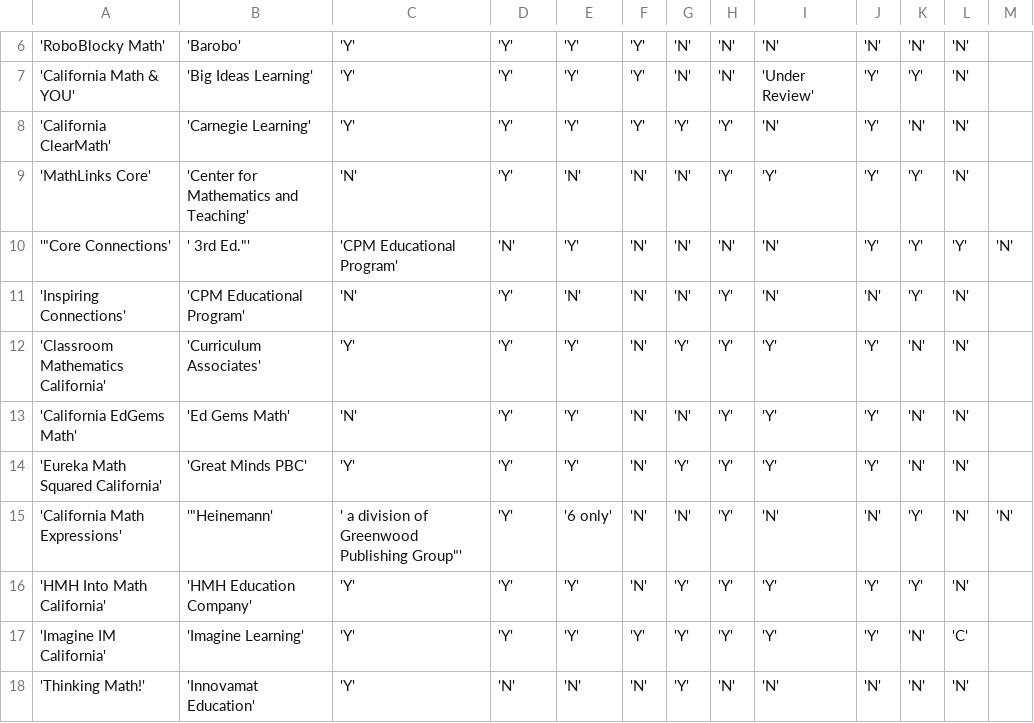
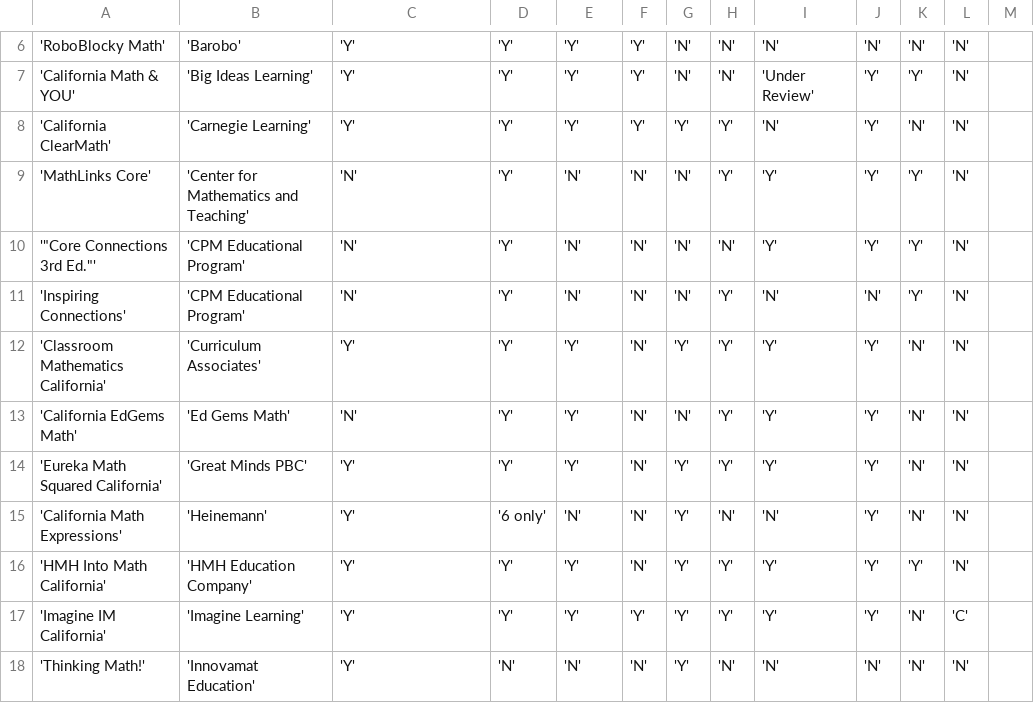
Before and after one commit to aerler101-1/list_viewer, a CSV file: list_local_clean.csv, drawn as a sheet; only a part is shown, gaps mark what is left out; the diff names each change by its address in the sheet, - before the commit and + after, or states it on an @@ line.

Commit message:
publisher cleanedup

```diff
--- a/list_local_clean.csv
+++ b/list_local_clean.csv
-A10: '"Core Connections'
+A10: '"Core Connections 3rd Ed."'
-B10: ' 3rd Ed."'
+B10: 'CPM Educational Program'
-C10: 'CPM Educational Program'
+C10: 'N'
-D10: 'N'
+D10: 'Y'
-E10: 'Y'
+E10: 'N'
-I10: 'N'
+I10: 'Y'
-L10: 'Y'
+L10: 'N'
-M10: 'N'
+M10: (empty)
-B15: '"Heinemann'
+B15: 'Heinemann'
-C15: ' a division of Greenwood Publishing Group"'
+C15: 'Y'
-D15: 'Y'
+D15: '6 only'
-E15: '6 only'
+E15: 'N'
-G15: 'N'
+G15: 'Y'
-H15: 'Y'
+H15: 'N'
-J15: 'N'
+J15: 'Y'
-K15: 'Y'
+K15: 'N'
-M15: 'N'
+M15: (empty)
```
